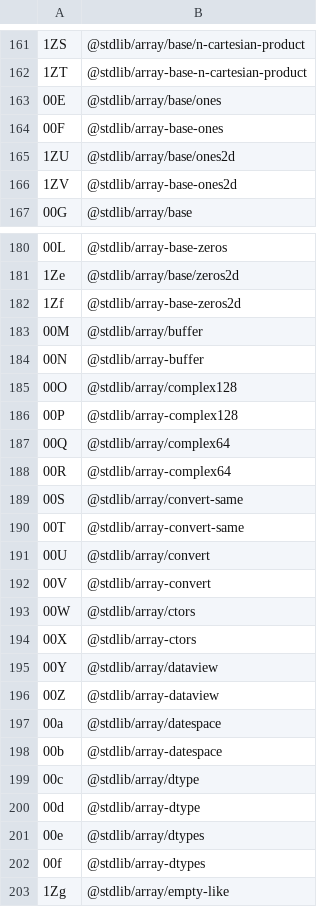
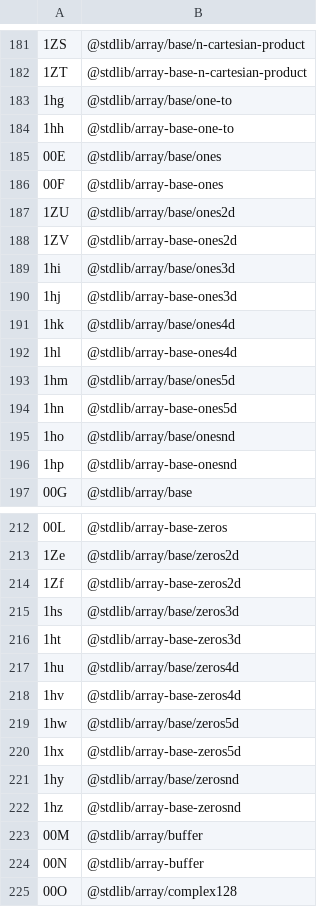
Before and after one commit to stdlib-js/error, a CSV file: tools/id2pkg/data/data.csv, drawn as a sheet; only a part is shown, gaps mark what is left out; the shorter side is filled out with more unchanged rows; the diff covers the shown part only.

```diff
--- a/tools/id2pkg/data/data.csv
+++ b/tools/id2pkg/data/data.csv
@@ -162,2 +182,4 @@
 "1ZT",@stdlib/array-base-n-cartesian-product
+"1hg",@stdlib/array/base/one-to
+"1hh",@stdlib/array-base-one-to
 "00E",@stdlib/array/base/ones
@@ -166,2 +188,10 @@
 "1ZV",@stdlib/array-base-ones2d
+"1hi",@stdlib/array/base/ones3d
+"1hj",@stdlib/array-base-ones3d
+"1hk",@stdlib/array/base/ones4d
+"1hl",@stdlib/array-base-ones4d
+"1hm",@stdlib/array/base/ones5d
+"1hn",@stdlib/array-base-ones5d
+"1ho",@stdlib/array/base/onesnd
+"1hp",@stdlib/array-base-onesnd
 "00G",@stdlib/array/base
@@ -182,2 +214,10 @@
 "1Zf",@stdlib/array-base-zeros2d
+"1hs",@stdlib/array/base/zeros3d
+"1ht",@stdlib/array-base-zeros3d
+"1hu",@stdlib/array/base/zeros4d
+"1hv",@stdlib/array-base-zeros4d
+"1hw",@stdlib/array/base/zeros5d
+"1hx",@stdlib/array-base-zeros5d
+"1hy",@stdlib/array/base/zerosnd
+"1hz",@stdlib/array-base-zerosnd
 "00M",@stdlib/array/buffer
```
Also changed, not shown: 22 added rows elsewhere in this file, tools/database/data/data.csv, tools/pkg2id/data/data.csv, 21 other files.
